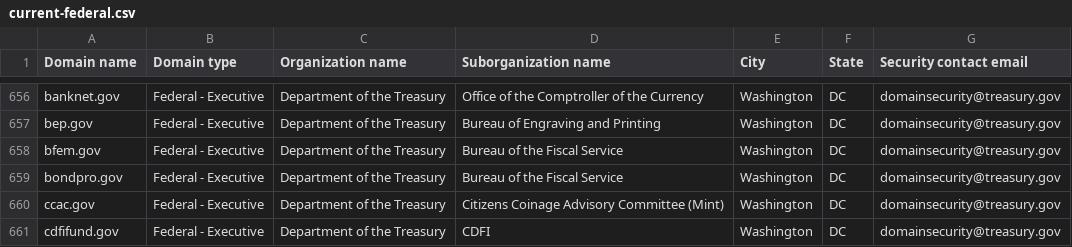
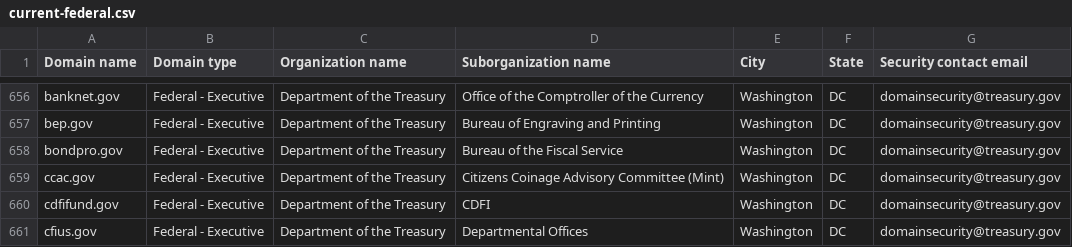
Before and after one commit to zandercymatics/dotgov-data, a CSV file: current-federal.csv, drawn as a sheet; only a part is shown, gaps mark what is left out; the shorter side is filled out with more unchanged rows; the diff names each change by its address in the sheet, - before the commit and + after, or states it on an @@ line.

Commit message:
Flat: latest data (2026-07-17T08:22:35.687Z) {   "date": "2026-07-17T08:22:35.687Z",   "files": [     {       "name": "current-federal.csv",       "deltaBytes": -128,       "source": "https://manage.get.gov/api/v1/get-report/current-federal"     },     {       "name": "current-full.csv",       "deltaBytes": 1076,       "source": "https://manage.get.gov/api/v1/get-report/current-full"     }   ] }

```diff
--- a/current-federal.csv
+++ b/current-federal.csv
-row 658: bfem.gov | Federal - Executive | Department of the Treasury | Bureau of the Fiscal Service | Washington | DC | domainsecurity@treasury.gov
```
Also changed, not shown: 1 other file.
